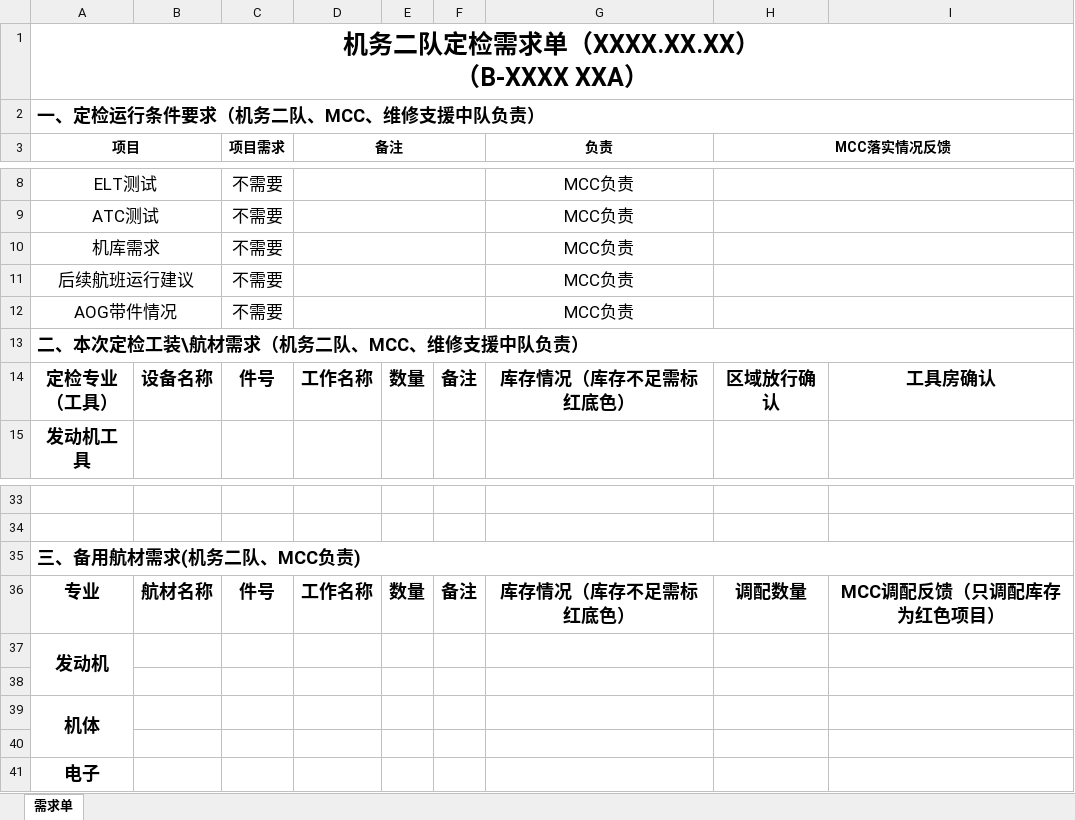
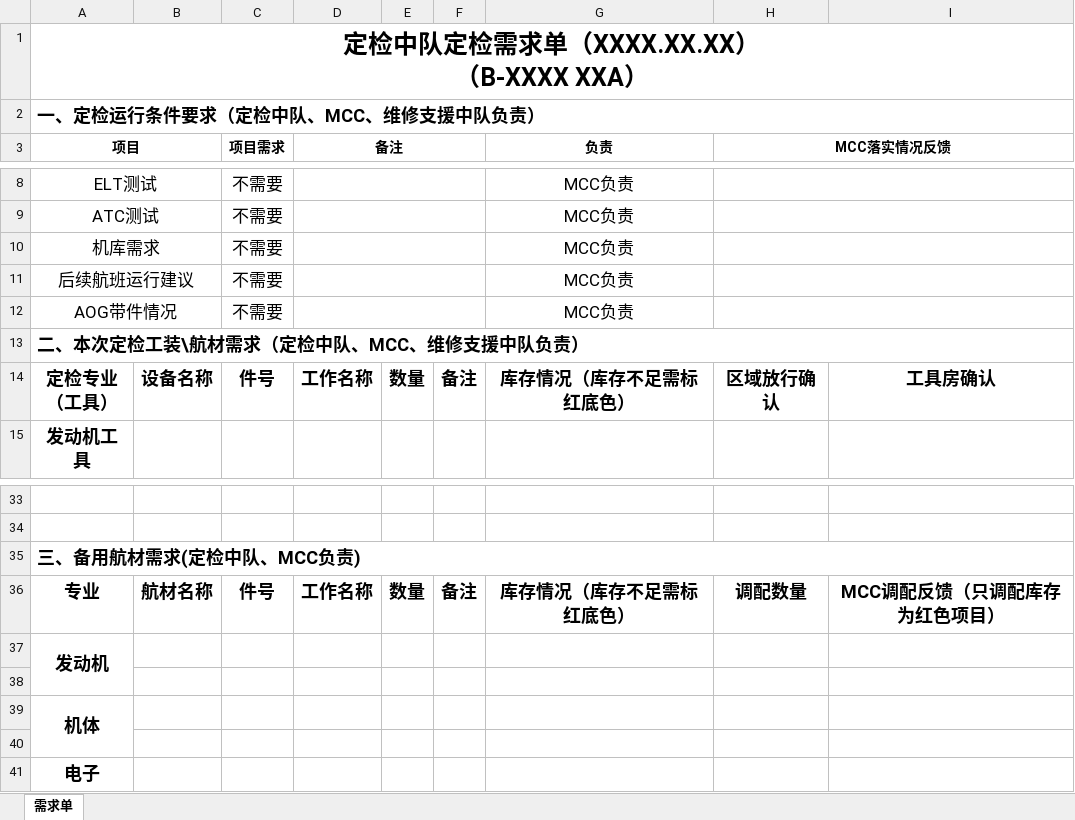
Before and after one commit to ElissaMA/reqman, an Excel workbook: assets/demand_template.xlsx, sheet 需求单, drawn as a sheet; only a part is shown, gaps mark what is left out; values as stored, in another font and other column widths than the file's, no borders; ↵ is a line break in a cell; the diff names each change by its address in the sheet, - before the commit and + after, or states it on an @@ line.

```diff
--- a/assets/demand_template.xlsx (sheet 需求单)
+++ b/assets/demand_template.xlsx (sheet 需求单)
-A1 (项目): 机务二队定检需求单（XXXX.XX.XX） ↵ （B-XXXX XXA）
+A1 (项目): 定检中队定检需求单（XXXX.XX.XX） ↵ （B-XXXX XXA）
-A2 (项目): 一、定检运行条件要求（机务二队、MCC、维修支援中队负责）
+A2 (项目): 一、定检运行条件要求（定检中队、MCC、维修支援中队负责）
-A13 (项目): 二、本次定检工装\航材需求（机务二队、MCC、维修支援中队负责）
+A13 (项目): 二、本次定检工装\航材需求（定检中队、MCC、维修支援中队负责）
-A35 (项目): 三、备用航材需求(机务二队、MCC负责)
+A35 (项目): 三、备用航材需求(定检中队、MCC负责)
```
Also changed, not shown: 26 other files.
